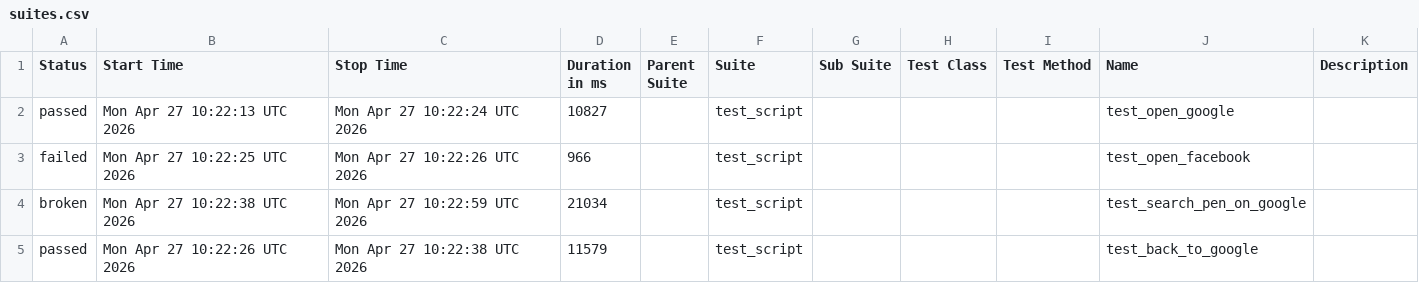
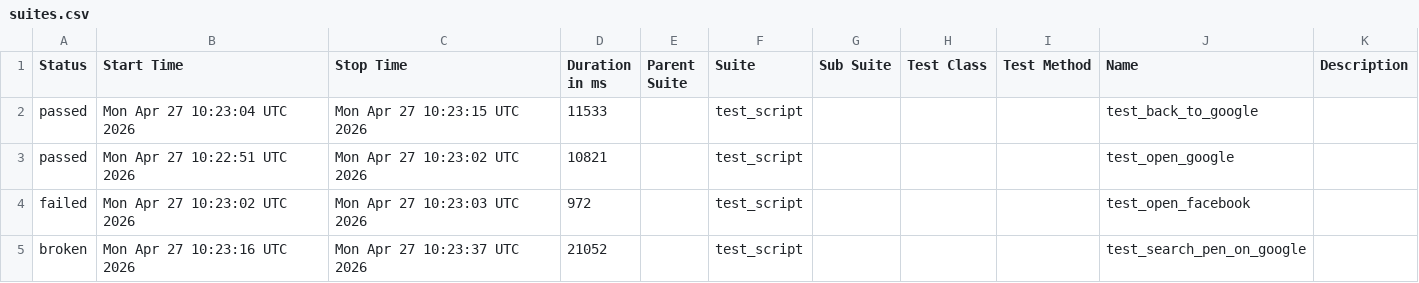
Before and after one commit to mohithreddy136/AAVA1, a CSV file: data/suites.csv, drawn as a sheet.

```diff
--- a/data/suites.csv
+++ b/data/suites.csv
@@ -1,5 +1,5 @@
 "Status","Start Time","Stop Time","Duration in ms","Parent Suite","Suite","Sub Suite","Test Class","Test Method","Name","Description"
-"passed","Mon Apr 27 10:22:13 UTC 2026","Mon Apr 27 10:22:24 UTC 2026","10827","","test_script","","","","test_open_google",""
-"failed","Mon Apr 27 10:22:25 UTC 2026","Mon Apr 27 10:22:26 UTC 2026","966","","test_script","","","","test_open_facebook",""
-"broken","Mon Apr 27 10:22:38 UTC 2026","Mon Apr 27 10:22:59 UTC 2026","21034","","test_script","","","","test_search_pen_on_google",""
-"passed","Mon Apr 27 10:22:26 UTC 2026","Mon Apr 27 10:22:38 UTC 2026","11579","","test_script","","","","test_back_to_google",""
+"passed","Mon Apr 27 10:23:04 UTC 2026","Mon Apr 27 10:23:15 UTC 2026","11533","","test_script","","","","test_back_to_google",""
+"passed","Mon Apr 27 10:22:51 UTC 2026","Mon Apr 27 10:23:02 UTC 2026","10821","","test_script","","","","test_open_google",""
+"failed","Mon Apr 27 10:23:02 UTC 2026","Mon Apr 27 10:23:03 UTC 2026","972","","test_script","","","","test_open_facebook",""
+"broken","Mon Apr 27 10:23:16 UTC 2026","Mon Apr 27 10:23:37 UTC 2026","21052","","test_script","","","","test_search_pen_on_google",""
```
Also changed, not shown: 24 other files.
